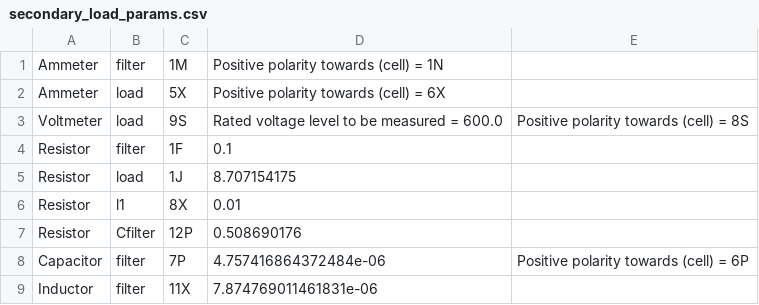
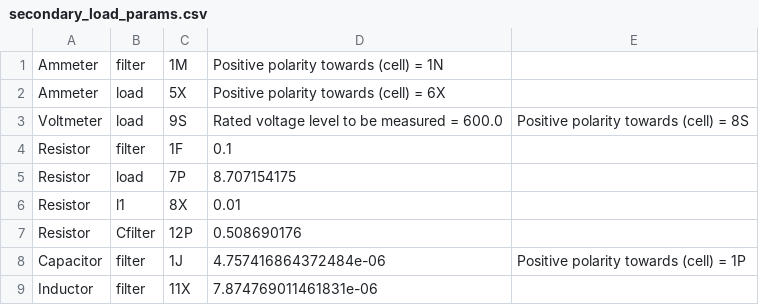
Before and after one commit to madmax3000/ice, a CSV file: secondary_load_params.csv, drawn as a sheet.

```diff
--- a/secondary_load_params.csv
+++ b/secondary_load_params.csv
@@ -4,6 +4,6 @@ Voltmeter, load, 9S, Rated voltage level to be measured = 600.0, Positive polari
 Resistor, filter, 1F, 0.1,
-Resistor, load, 1J, 8.707154175,
+Resistor, load, 7P, 8.707154175,
 Resistor, l1, 8X, 0.01,
 Resistor, Cfilter, 12P, 0.508690176,
-Capacitor, filter, 7P, 4.757416864372484e-06, Positive polarity towards (cell) = 6P,
+Capacitor, filter, 1J, 4.757416864372484e-06, Positive polarity towards (cell) = 1P,
 Inductor, filter, 11X, 7.874769011461831e-06,
```
Also changed, not shown: secondary_load.csv, 2 other files.
